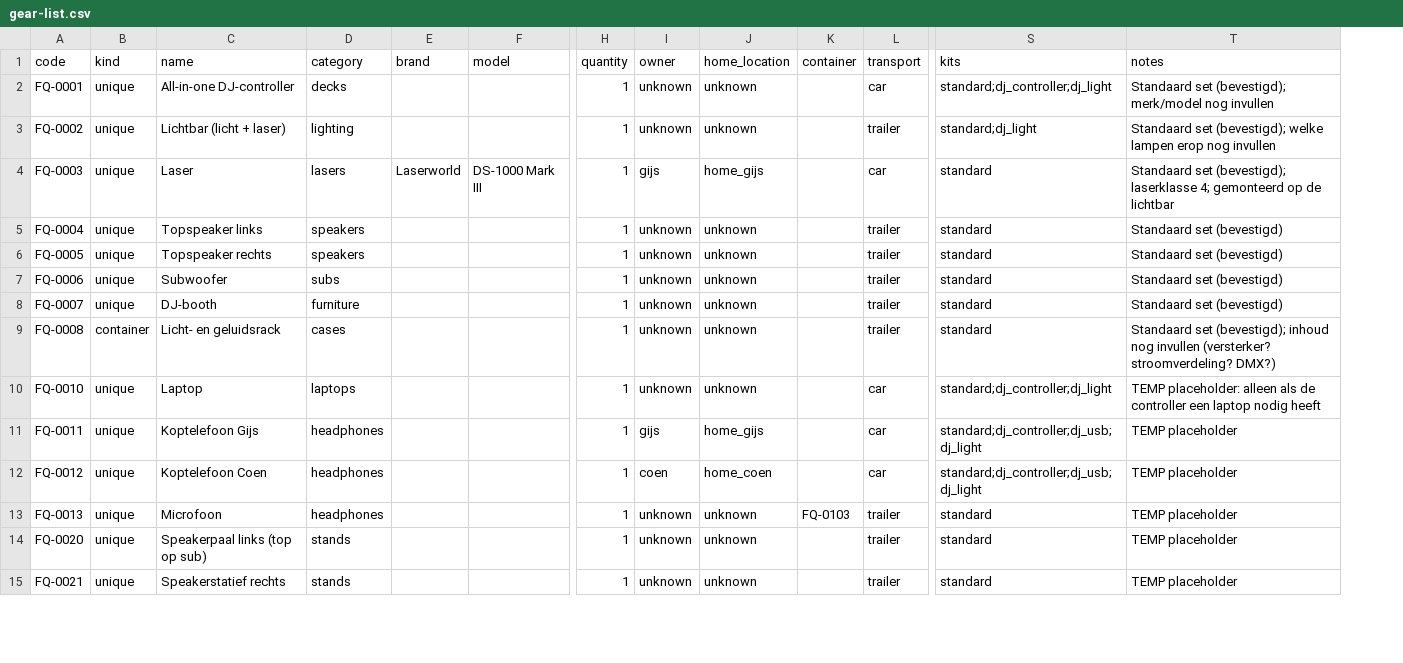
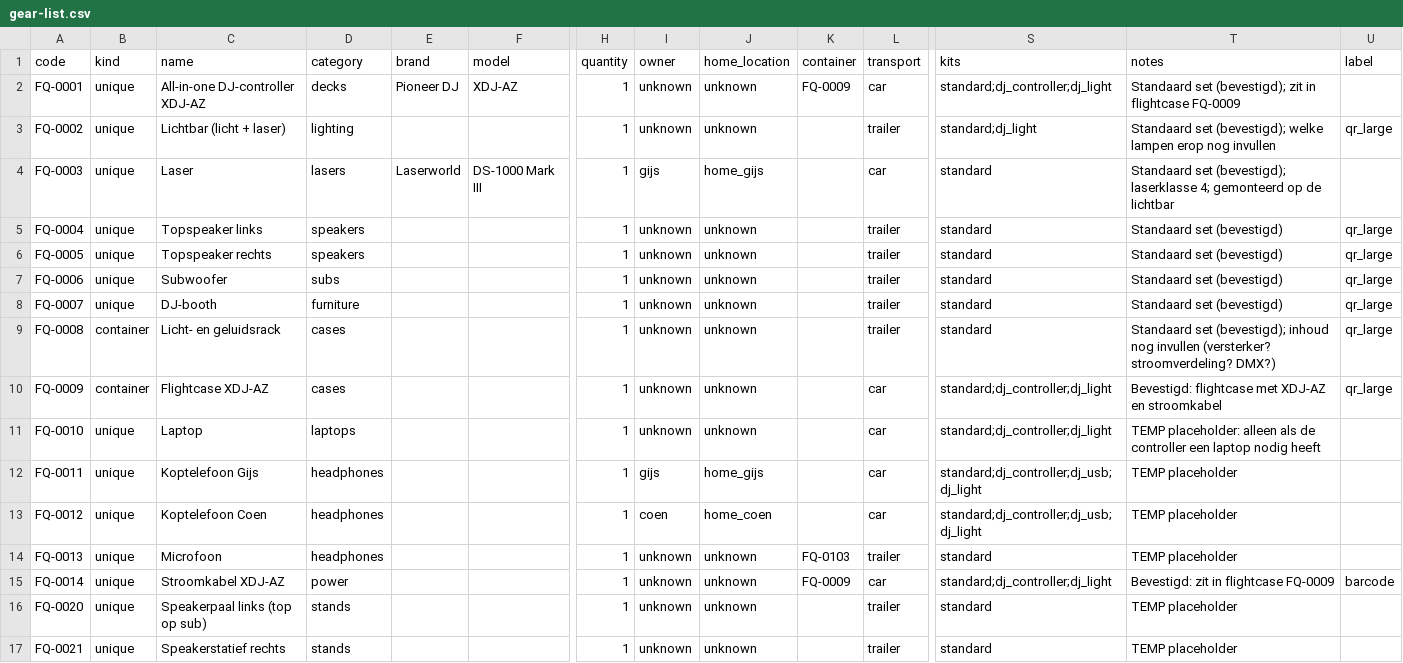
Before and after one commit to Gbom2009/FUNQTION-management-, a CSV file: docs/gear-inventory/gear-list.csv, drawn as a sheet; only a part is shown, gaps mark what is left out; rows hold the shown columns only; the diff names each change by its address in the sheet, - before the commit and + after, or states it on an @@ line.

```diff
--- a/docs/gear-inventory/gear-list.csv
+++ b/docs/gear-inventory/gear-list.csv
+column U (label), rows 3-9: qr_large |  | qr_large | qr_large | qr_large | qr_large | qr_large
-C2 (name): All-in-one DJ-controller
+C2 (name): All-in-one DJ-controller XDJ-AZ
-E2 (brand): (empty)
+E2 (brand): Pioneer DJ
-F2 (model): (empty)
+F2 (model): XDJ-AZ
-K2 (container): (empty)
+K2 (container): FQ-0009
-T2 (notes): …set (bevestigd); merk/model nog invullen
+T2 (notes): …set (bevestigd); zit in flightcase FQ-0009
+row 10: FQ-0009 | container | Flightcase XDJ-AZ | cases |  |  | 1 | unknown | unknown |  | car | standard;dj_controller;dj_light | Bevestigd: flightcase met XDJ-AZ en stroomkabel | qr_large
+row 15: FQ-0014 | unique | Stroomkabel XDJ-AZ | power |  |  | 1 | unknown | unknown | FQ-0009 | car | standard;dj_controller;dj_light | Bevestigd: zit in flightcase FQ-0009 | barcode
```
Also changed, not shown: 27 other files.
